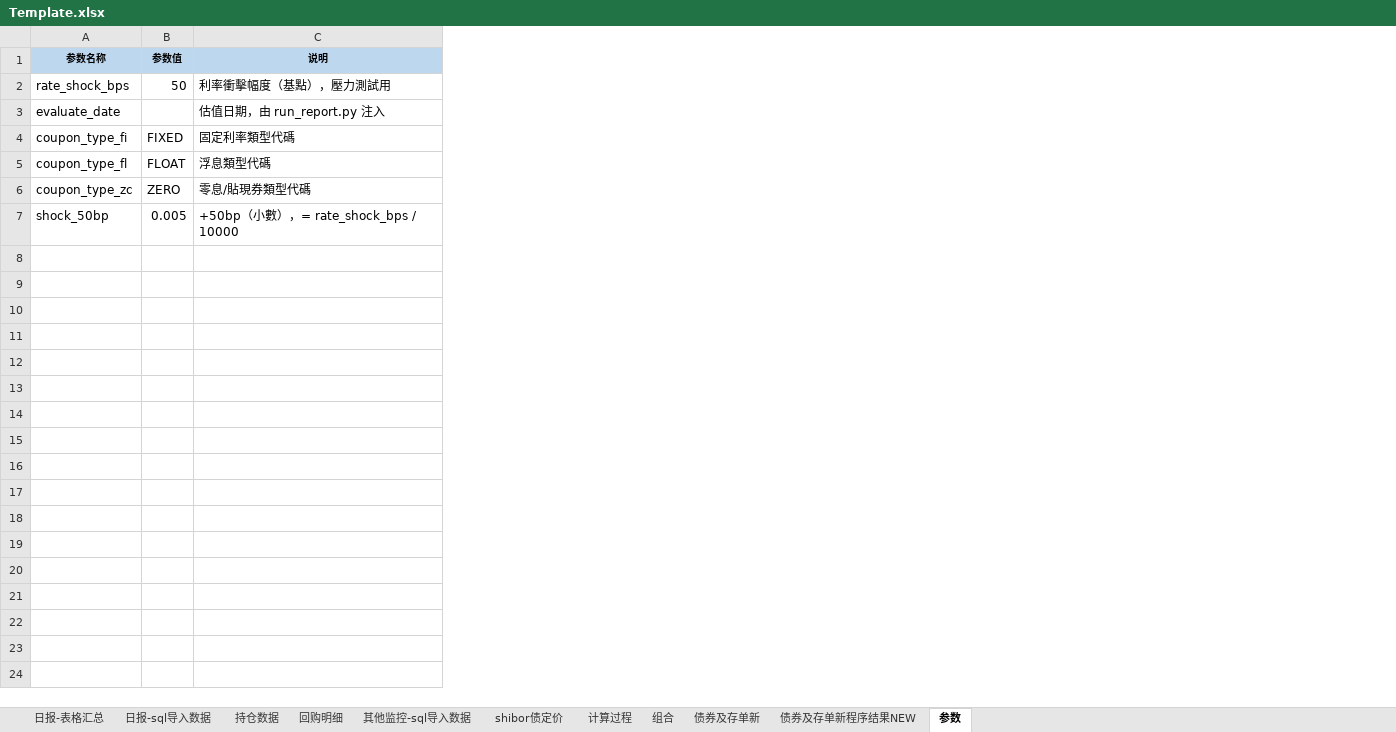
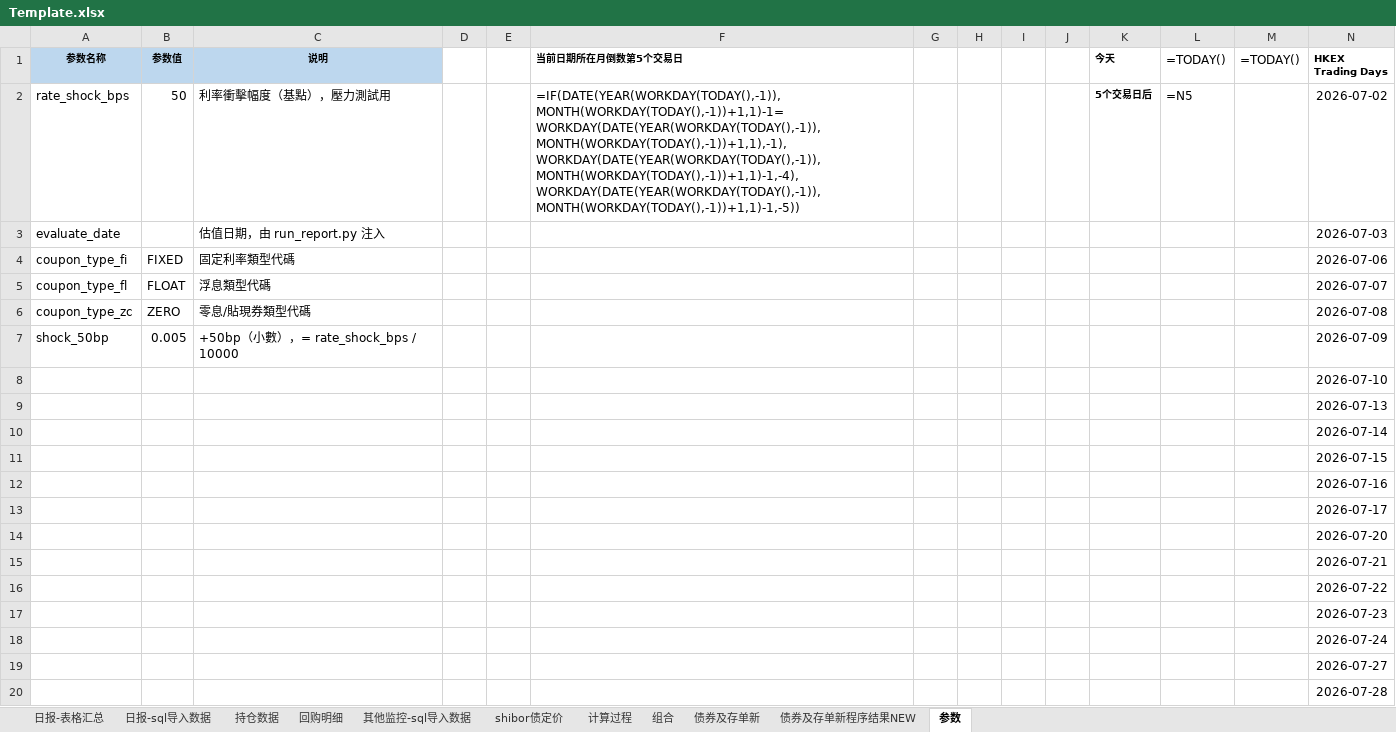
Before and after one commit to Neo-futu/arisk, an Excel workbook: 2_processing/sql/mmf/report_03_mmf/Template.xlsx, sheet 参数, drawn as a sheet; only a part is shown; values as stored, in another font and other column widths than the file's, no borders; formulas without a stored value are shown as written; the diff covers the shown part only; the diff names each change by its address in the sheet, - before the commit and + after, or states it on an @@ line.

Commit message:
update create_template.py: 参数 sheet matches Template exactly (F1:F2 formula, K-N cols, HKEX calendar)

```diff
--- a/2_processing/sql/mmf/report_03_mmf/Template.xlsx (sheet 参数)
+++ b/2_processing/sql/mmf/report_03_mmf/Template.xlsx (sheet 参数)
+column D, empty
+column E, empty
+column F (当前日期所在月倒数第5个交易日), row 2: =IF(DATE(YEAR(WORKDAY(TODAY(),-1)),MONTH(WORKDAY(TODAY(),-1))+1,1)-1=WORKDAY(DATE(YEAR(WORKDAY(TODAY(),-1)),MONTH(WORKDAY(TODAY(),-1))+1,1),-1),WORKDAY(DATE(YEAR(WORKDAY(TODAY(),-1)),MONTH(WORKDAY(TODAY(),-1))+1,1)-1,-4),WORKDAY(DATE(YEAR(WORKDAY(TODAY(),-1)),MONTH(WORKDAY(TODAY(),-1))+1,1)-1,-5))
+column G, empty
+column H, empty
+column I, empty
+column J, empty
+column K (今天), row 2: 5个交易日后
+column L (=TODAY()), row 2: =N5
+column M (=TODAY()), empty
+column N (HKEX Trading Days), rows 2-7: 2026-07-02 | 2026-07-03 | 2026-07-06 | 2026-07-07 | 2026-07-08 | 2026-07-09
+row 8:  |  |  |  |  |  |  |  |  |  |  |  |  | 2026-07-10
+row 9:  |  |  |  |  |  |  |  |  |  |  |  |  | 2026-07-13
+row 10:  |  |  |  |  |  |  |  |  |  |  |  |  | 2026-07-14
+row 11:  |  |  |  |  |  |  |  |  |  |  |  |  | 2026-07-15
+row 12:  |  |  |  |  |  |  |  |  |  |  |  |  | 2026-07-16
+row 13:  |  |  |  |  |  |  |  |  |  |  |  |  | 2026-07-17
+row 14:  |  |  |  |  |  |  |  |  |  |  |  |  | 2026-07-20
+row 15:  |  |  |  |  |  |  |  |  |  |  |  |  | 2026-07-21
+row 16:  |  |  |  |  |  |  |  |  |  |  |  |  | 2026-07-22
+row 17:  |  |  |  |  |  |  |  |  |  |  |  |  | 2026-07-23
+row 18:  |  |  |  |  |  |  |  |  |  |  |  |  | 2026-07-24
+row 19:  |  |  |  |  |  |  |  |  |  |  |  |  | 2026-07-27
+row 20:  |  |  |  |  |  |  |  |  |  |  |  |  | 2026-07-28
```
Also changed, not shown: 98 added rows elsewhere in this sheet, 1 other file.
